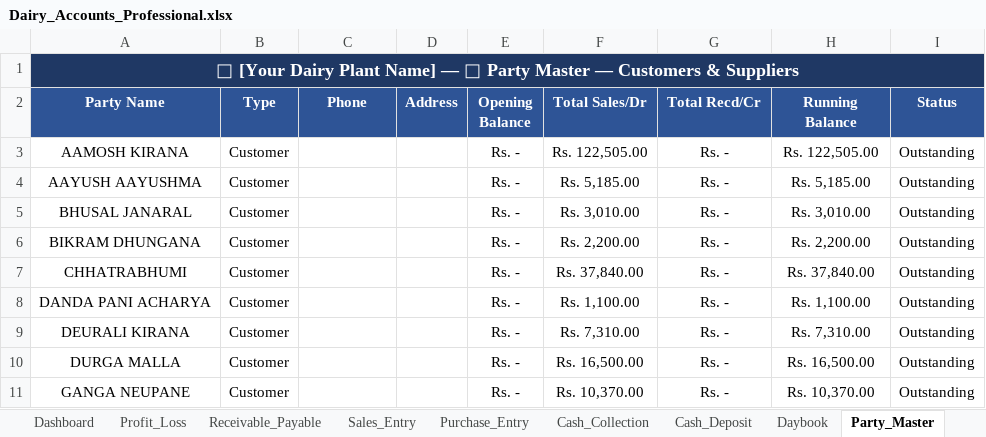
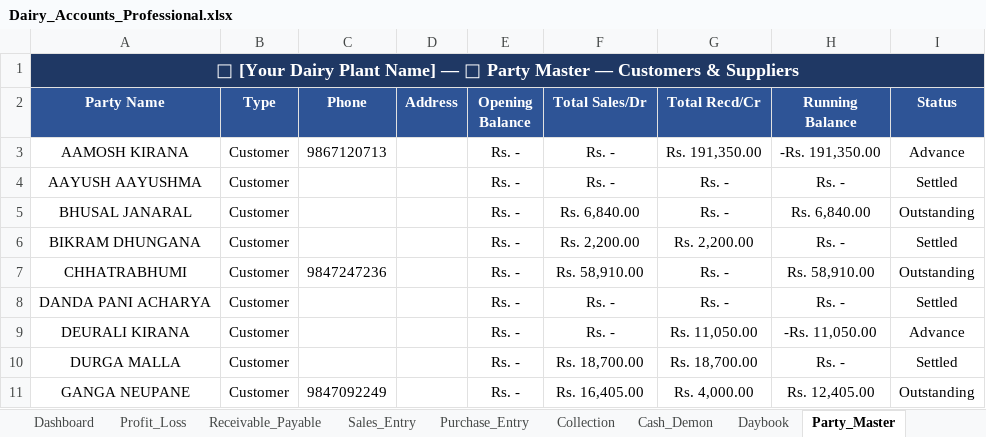
Before and after one commit to alpeet/dairy-plant-accounts, an Excel workbook: Dairy_Accounts_Professional.xlsx, sheet Party_Master, drawn as a sheet; only a part is shown; values as stored, in another font and other column widths than the file's, no borders; conditional formats not drawn; the diff covers the shown part only; the diff names each change by its address in the sheet, - before the commit and + after, or states it on an @@ line.

Commit message:
Update data from Dairy_Accounts_Professional.xlsx; fix Collection sheet import (renamed from Cash_Collection, new Type/Collected/Paid layout), fuzzy party matching + auto-create new customers, QR->upi mode, FORCE_IMPORT env var

```diff
--- a/Dairy_Accounts_Professional.xlsx (sheet Party_Master)
+++ b/Dairy_Accounts_Professional.xlsx (sheet Party_Master)
-sheet tab: Cash_Collection
+sheet tab: Collection
+sheet tab: Cash_Demon
-C3 (Phone): (empty)
+C3 (Phone): 9867120713
-F3 (Total Sales/Dr): Rs. 122,505.00
+F3 (Total Sales/Dr): Rs. -
-G3 (Total Recd/Cr): Rs. -
+G3 (Total Recd/Cr): Rs. 191,350.00
-H3 (Running Balance): Rs. 122,505.00
+H3 (Running Balance): -Rs. 191,350.00
-I3 (Status): Outstanding
+I3 (Status): Advance
-F4 (Total Sales/Dr): Rs. 5,185.00
+F4 (Total Sales/Dr): Rs. -
-H4 (Running Balance): Rs. 5,185.00
+H4 (Running Balance): Rs. -
-I4 (Status): Outstanding
+I4 (Status): Settled
-F5 (Total Sales/Dr): Rs. 3,010.00
+F5 (Total Sales/Dr): Rs. 6,840.00
-H5 (Running Balance): Rs. 3,010.00
+H5 (Running Balance): Rs. 6,840.00
-G6 (Total Recd/Cr): Rs. -
+G6 (Total Recd/Cr): Rs. 2,200.00
-H6 (Running Balance): Rs. 2,200.00
+H6 (Running Balance): Rs. -
-I6 (Status): Outstanding
+I6 (Status): Settled
-C7 (Phone): (empty)
+C7 (Phone): 9847247236
-F7 (Total Sales/Dr): Rs. 37,840.00
+F7 (Total Sales/Dr): Rs. 58,910.00
-H7 (Running Balance): Rs. 37,840.00
+H7 (Running Balance): Rs. 58,910.00
-F8 (Total Sales/Dr): Rs. 1,100.00
+F8 (Total Sales/Dr): Rs. -
-H8 (Running Balance): Rs. 1,100.00
+H8 (Running Balance): Rs. -
-I8 (Status): Outstanding
+I8 (Status): Settled
-F9 (Total Sales/Dr): Rs. 7,310.00
+F9 (Total Sales/Dr): Rs. -
-G9 (Total Recd/Cr): Rs. -
+G9 (Total Recd/Cr): Rs. 11,050.00
-H9 (Running Balance): Rs. 7,310.00
+H9 (Running Balance): -Rs. 11,050.00
-I9 (Status): Outstanding
+I9 (Status): Advance
-F10 (Total Sales/Dr): Rs. 16,500.00
+F10 (Total Sales/Dr): Rs. 18,700.00
-G10 (Total Recd/Cr): Rs. -
+G10 (Total Recd/Cr): Rs. 18,700.00
-H10 (Running Balance): Rs. 16,500.00
+H10 (Running Balance): Rs. -
-I10 (Status): Outstanding
+I10 (Status): Settled
-C11 (Phone): (empty)
+C11 (Phone): 9847092249
-F11 (Total Sales/Dr): Rs. 10,370.00
+F11 (Total Sales/Dr): Rs. 16,405.00
-G11 (Total Recd/Cr): Rs. -
+G11 (Total Recd/Cr): Rs. 4,000.00
-H11 (Running Balance): Rs. 10,370.00
+H11 (Running Balance): Rs. 12,405.00
```
Also changed, not shown: 1 added row and 90 edited cells elsewhere in this sheet, sheet Sales_Entry, sheet Party_Ledger, sheet Collection, sheet Purchase_Entry, sheet Party_Statement, sheet Receivable_Payable, 8 more sheets, other sheet tabs, formulas that keep their value, hidden cells, charts or pictures, 2 other files.
